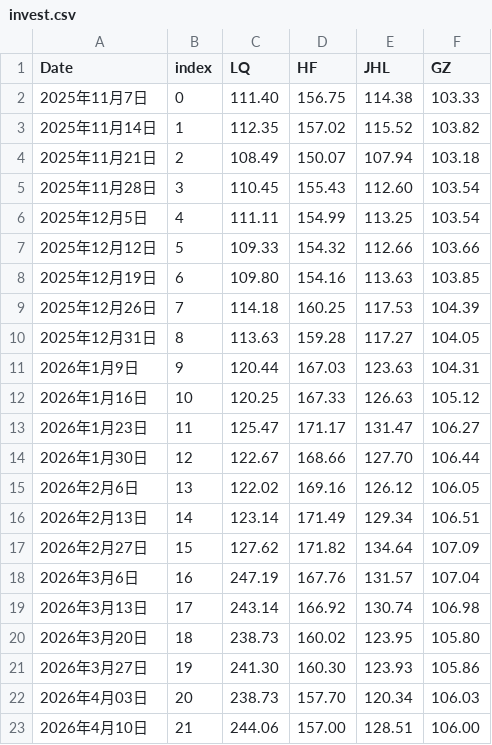
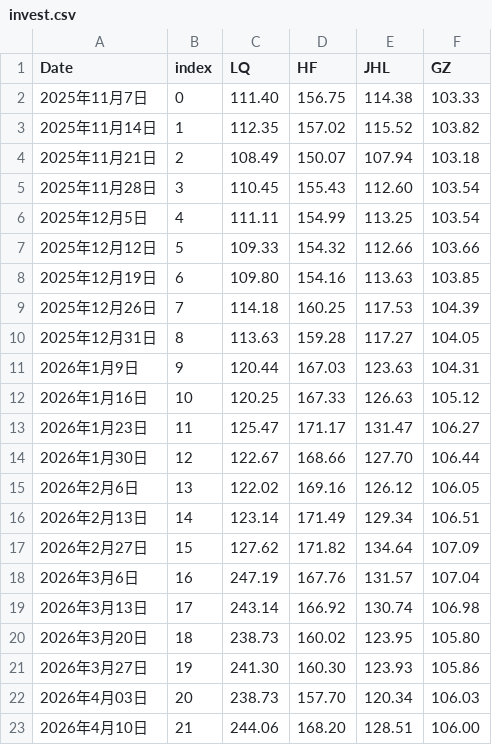
Before and after one commit to sungang-cn/inv, a CSV file: invest.csv, drawn as a sheet.

Commit message:
Update value for April 10th in invest.csv

```diff
--- a/invest.csv
+++ b/invest.csv
@@ -22,2 +22,2 @@ Date,index,LQ,HF,JHL,GZ
 2026年4月03日,20,238.73,157.70,120.34,106.03
-2026年4月10日,21,244.06,157.00,128.51,106.00
+2026年4月10日,21,244.06,168.20,128.51,106.00
```
